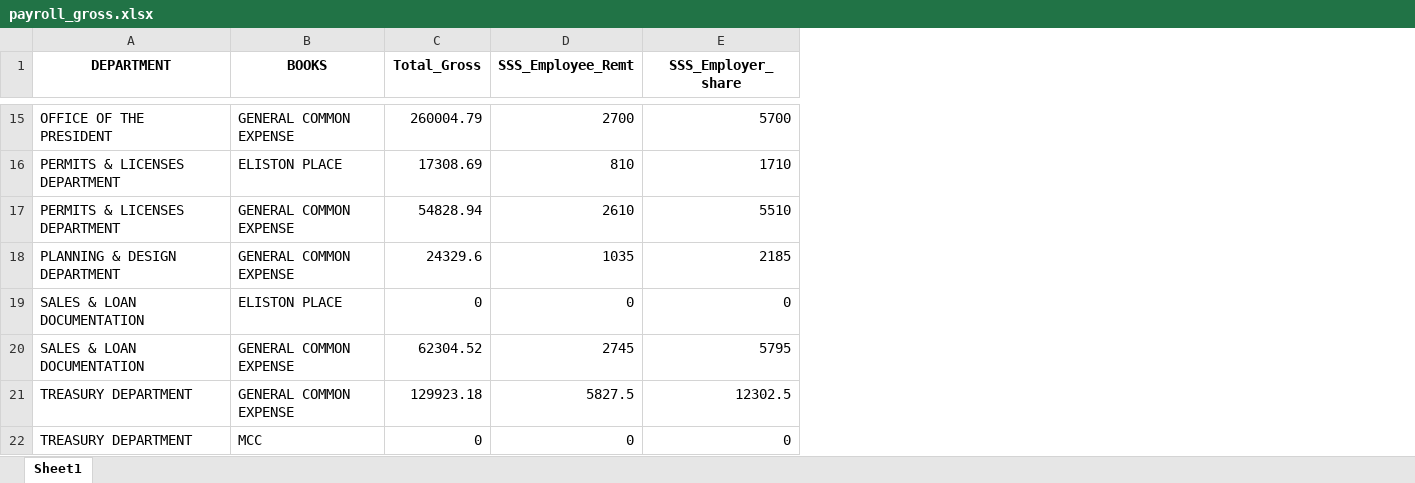
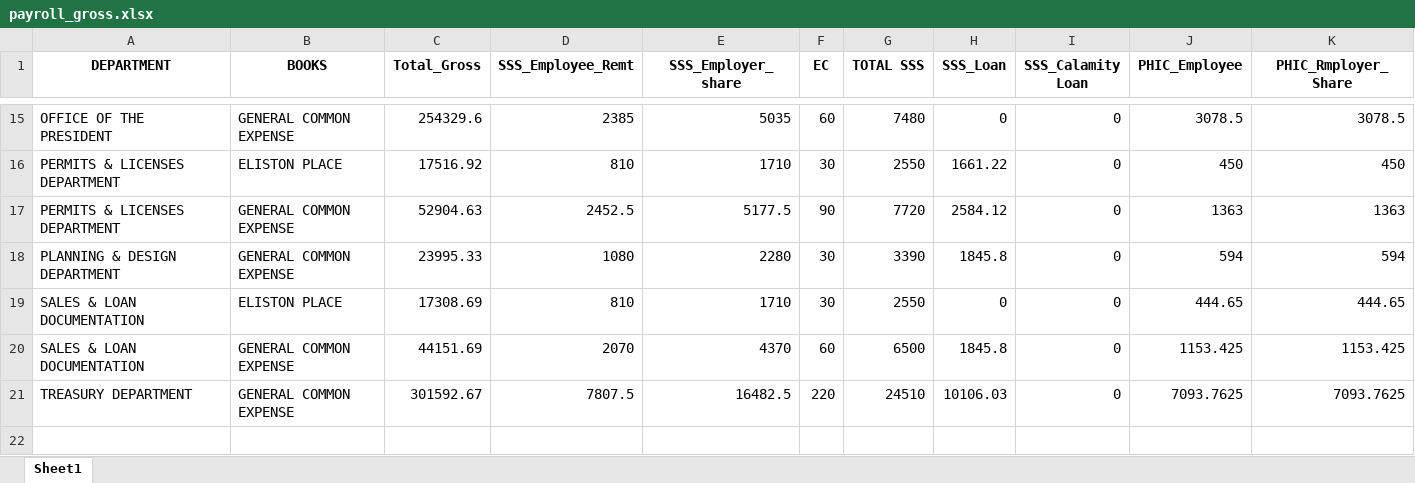
Before and after one commit to joeygracesabusido/drdc_payroll_report, an Excel workbook: payroll_gross.xlsx, sheet Sheet1, drawn as a sheet; only a part is shown, gaps mark what is left out; values as stored, in another font and other column widths than the file's, no borders; removed rows and columns are numbered as before the commit, all else as after; the diff covers the shown part only; the diff names each change by its address in the sheet, - before the commit and + after, or states it on an @@ line.

```diff
--- a/payroll_gross.xlsx (sheet Sheet1)
+++ b/payroll_gross.xlsx (sheet Sheet1)
+column F (EC), rows 15-21: 60 | 30 | 90 | 30 | 30 | 60 | 220
+column G (TOTAL SSS), rows 15-21: 7480 | 2550 | 7720 | 3390 | 2550 | 6500 | 24510
+column H (SSS_Loan), rows 15-21: 0 | 1661.22 | 2584.12 | 1845.8 | 0 | 1845.8 | 10106.03
+column I (SSS_Calamity Loan), rows 15-21: all 0
+column J (PHIC_Employee), rows 15-21: 3078.5 | 450 | 1363 | 594 | 444.65 | 1153.425 | 7093.7625
+column K (PHIC_Rmployer_Share), rows 15-21: 3078.5 | 450 | 1363 | 594 | 444.65 | 1153.425 | 7093.7625
-C15 (Total_Gross): 260004.79
+C15 (Total_Gross): 254329.6
-D15 (SSS_Employee_Remt): 2700
+D15 (SSS_Employee_Remt): 2385
-E15 (SSS_Employer_share): 5700
+E15 (SSS_Employer_share): 5035
-C16 (Total_Gross): 17308.69
+C16 (Total_Gross): 17516.92
-C17 (Total_Gross): 54828.94
+C17 (Total_Gross): 52904.63
-D17 (SSS_Employee_Remt): 2610
+D17 (SSS_Employee_Remt): 2452.5
-E17 (SSS_Employer_share): 5510
+E17 (SSS_Employer_share): 5177.5
-C18 (Total_Gross): 24329.6
+C18 (Total_Gross): 23995.33
-D18 (SSS_Employee_Remt): 1035
+D18 (SSS_Employee_Remt): 1080
-E18 (SSS_Employer_share): 2185
+E18 (SSS_Employer_share): 2280
-C19 (Total_Gross): 0
+C19 (Total_Gross): 17308.69
-D19 (SSS_Employee_Remt): 0
+D19 (SSS_Employee_Remt): 810
-E19 (SSS_Employer_share): 0
+E19 (SSS_Employer_share): 1710
-C20 (Total_Gross): 62304.52
+C20 (Total_Gross): 44151.69
-D20 (SSS_Employee_Remt): 2745
+D20 (SSS_Employee_Remt): 2070
-E20 (SSS_Employer_share): 5795
+E20 (SSS_Employer_share): 4370
-C21 (Total_Gross): 129923.18
+C21 (Total_Gross): 301592.67
-D21 (SSS_Employee_Remt): 5827.5
+D21 (SSS_Employee_Remt): 7807.5
-E21 (SSS_Employer_share): 12302.5
+E21 (SSS_Employer_share): 16482.5
-row 22: TREASURY DEPARTMENT | MCC | 0 | 0 | 0
```
Also changed, not shown: 1 added row, 1 removed row and 24 edited cells elsewhere in this sheet, DRDC EMPLOYEE LIST.xlsx, 2 other files.
